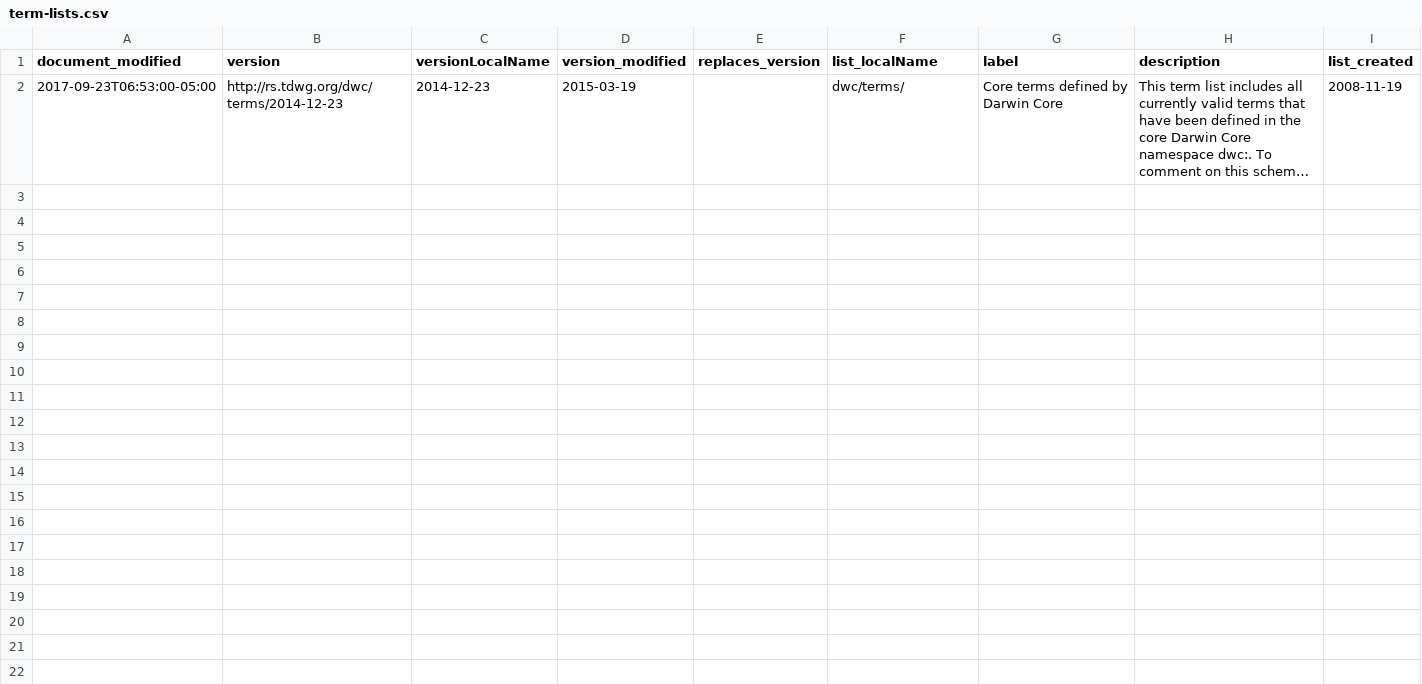
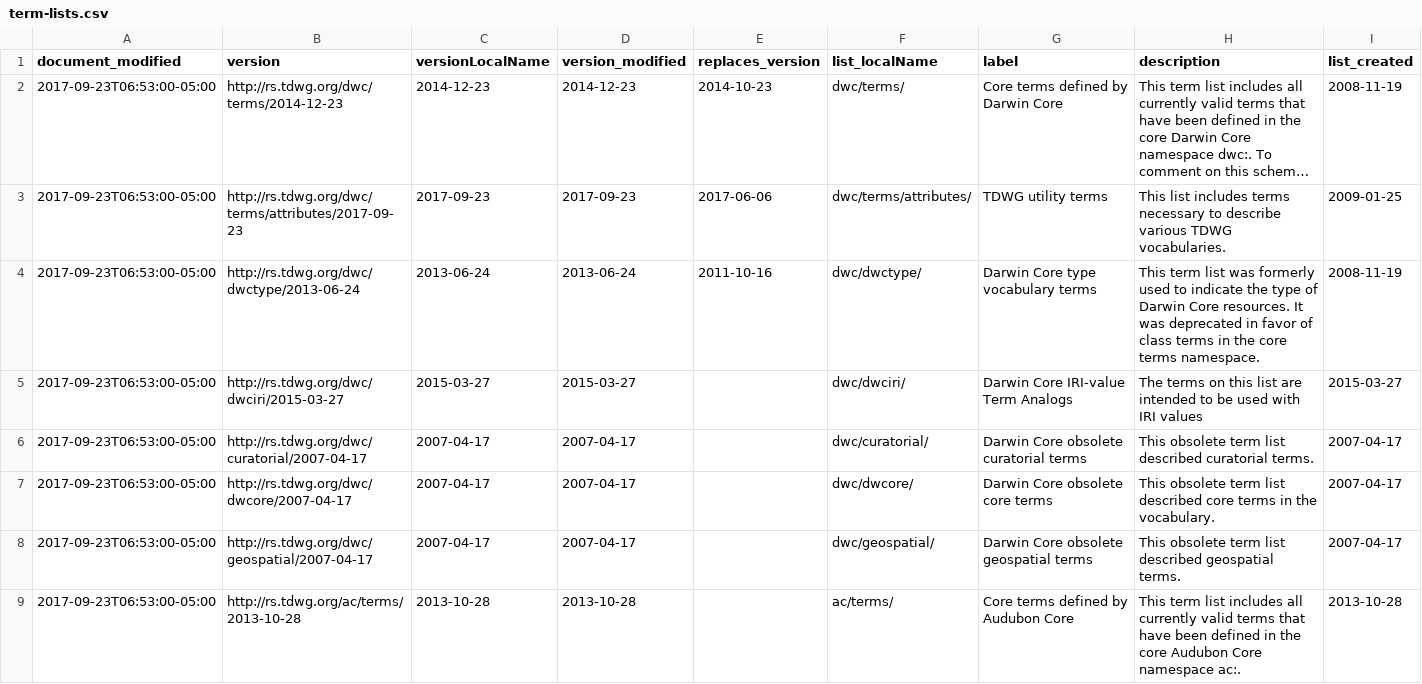
Before and after one commit to baskaufs/msc, a CSV file: term-lists/term-lists.csv, drawn as a sheet; only a part is shown; long unchanged cells end in …; rows hold the shown columns only; the diff names each change by its address in the sheet, - before the commit and + after, or states it on an @@ line.

Commit message:
update term lists data

```diff
--- a/term-lists/term-lists.csv
+++ b/term-lists/term-lists.csv
-D2 (version_modified): 2015-03-19
+D2 (version_modified): 2014-12-23
-E2 (replaces_version): (empty)
+E2 (replaces_version): 2014-10-23
+row 3: 2017-09-23T06:53:00-05:00 | http://rs.tdwg.org/dwc/terms/attributes/2017-09-23 | 2017-09-23 | 2017-09-23 | 2017-06-06 | dwc/terms/attributes/ | TDWG utility terms | This list includes terms necessary to describe various TDWG vocabularies. | 2009-01-25
+row 4: 2017-09-23T06:53:00-05:00 | http://rs.tdwg.org/dwc/dwctype/2013-06-24 | 2013-06-24 | 2013-06-24 | 2011-10-16 | dwc/dwctype/ | Darwin Core type vocabulary terms | This term list was formerly used to indicate the type of Darwin Core resources. It was deprecated in favor of class terms in the core terms namespace. | 2008-11-19
+row 5: 2017-09-23T06:53:00-05:00 | http://rs.tdwg.org/dwc/dwciri/2015-03-27 | 2015-03-27 | 2015-03-27 |  | dwc/dwciri/ | Darwin Core IRI-value Term Analogs | The terms on this list are intended to be used with IRI values | 2015-03-27
+row 6: 2017-09-23T06:53:00-05:00 | http://rs.tdwg.org/dwc/curatorial/2007-04-17 | 2007-04-17 | 2007-04-17 |  | dwc/curatorial/ | Darwin Core obsolete curatorial terms | This obsolete term list described curatorial terms. | 2007-04-17
+row 7: 2017-09-23T06:53:00-05:00 | http://rs.tdwg.org/dwc/dwcore/2007-04-17 | 2007-04-17 | 2007-04-17 |  | dwc/dwcore/ | Darwin Core obsolete core terms | This obsolete term list described core terms in the vocabulary. | 2007-04-17
+row 8: 2017-09-23T06:53:00-05:00 | http://rs.tdwg.org/dwc/geospatial/2007-04-17 | 2007-04-17 | 2007-04-17 |  | dwc/geospatial/ | Darwin Core obsolete geospatial terms | This obsolete term list described geospatial terms. | 2007-04-17
+row 9: 2017-09-23T06:53:00-05:00 | http://rs.tdwg.org/ac/terms/2013-10-28 | 2013-10-28 | 2013-10-28 |  | ac/terms/ | Core terms defined by Audubon Core | This term list includes all currently valid terms that have been defined in the core Audubon Core namespace ac:. | 2013-10-28
```
Also changed, not shown: term-lists/term-lists-column-mappings.csv, 1 other file.
